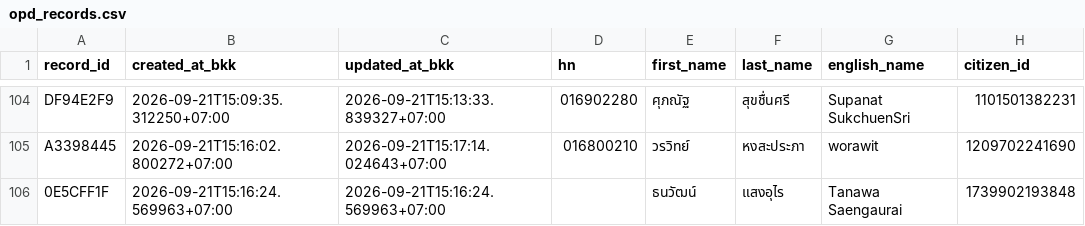
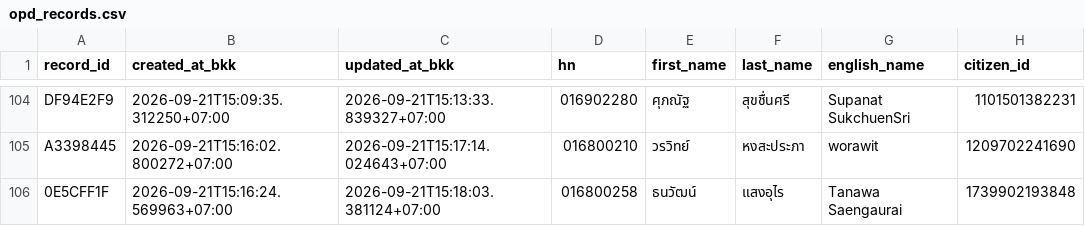
Before and after one commit to PythonianSt/OPD5, a CSV file: opd_records.csv, drawn as a sheet; only a part is shown, gaps mark what is left out; the diff names each change by its address in the sheet, - before the commit and + after, or states it on an @@ line.

Commit message:
update OPD record 0E5CFF1F

```diff
--- a/opd_records.csv
+++ b/opd_records.csv
-C106 (updated_at_bkk): 2026-09-21T15:16:24.569963+07:00
+C106 (updated_at_bkk): 2026-09-21T15:18:03.381124+07:00
-D106 (hn): (empty)
+D106 (hn): 016800258
```
